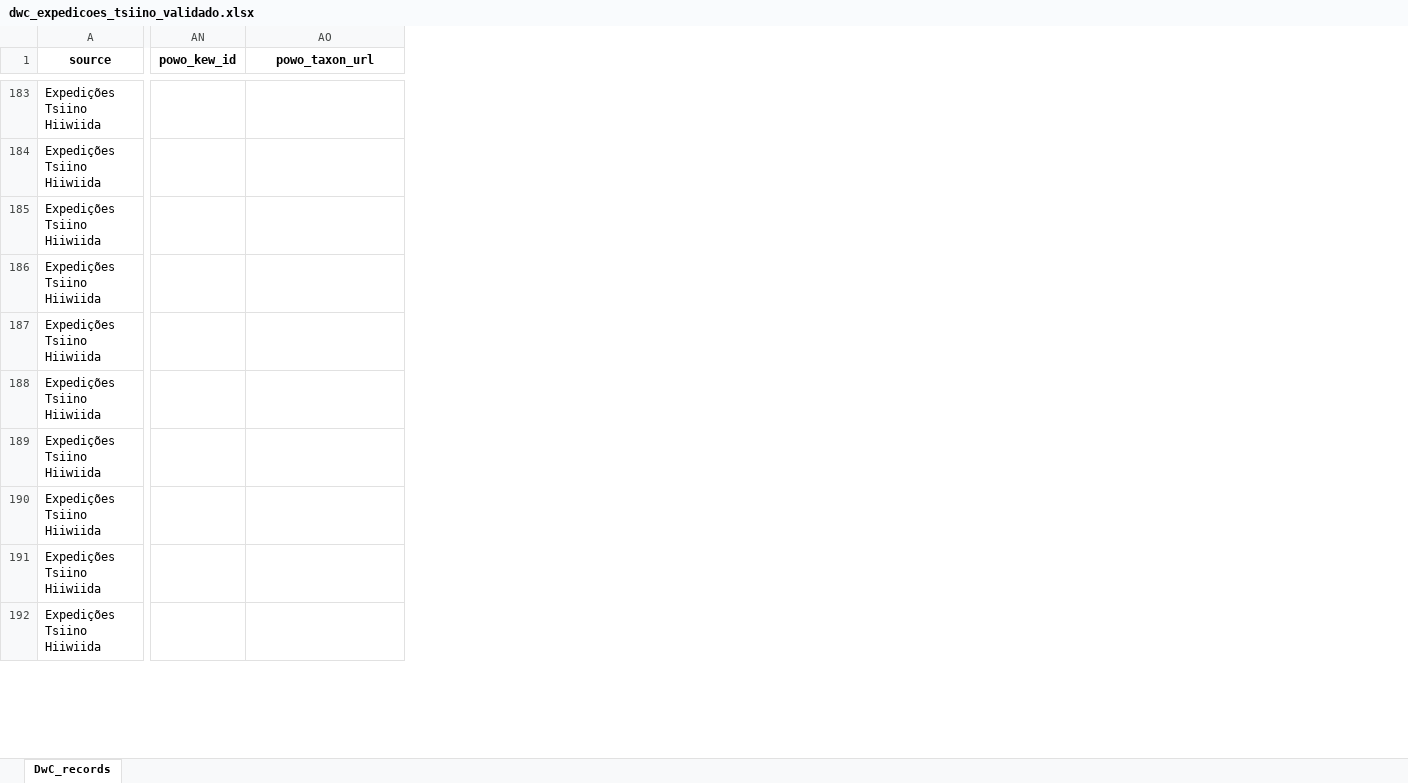
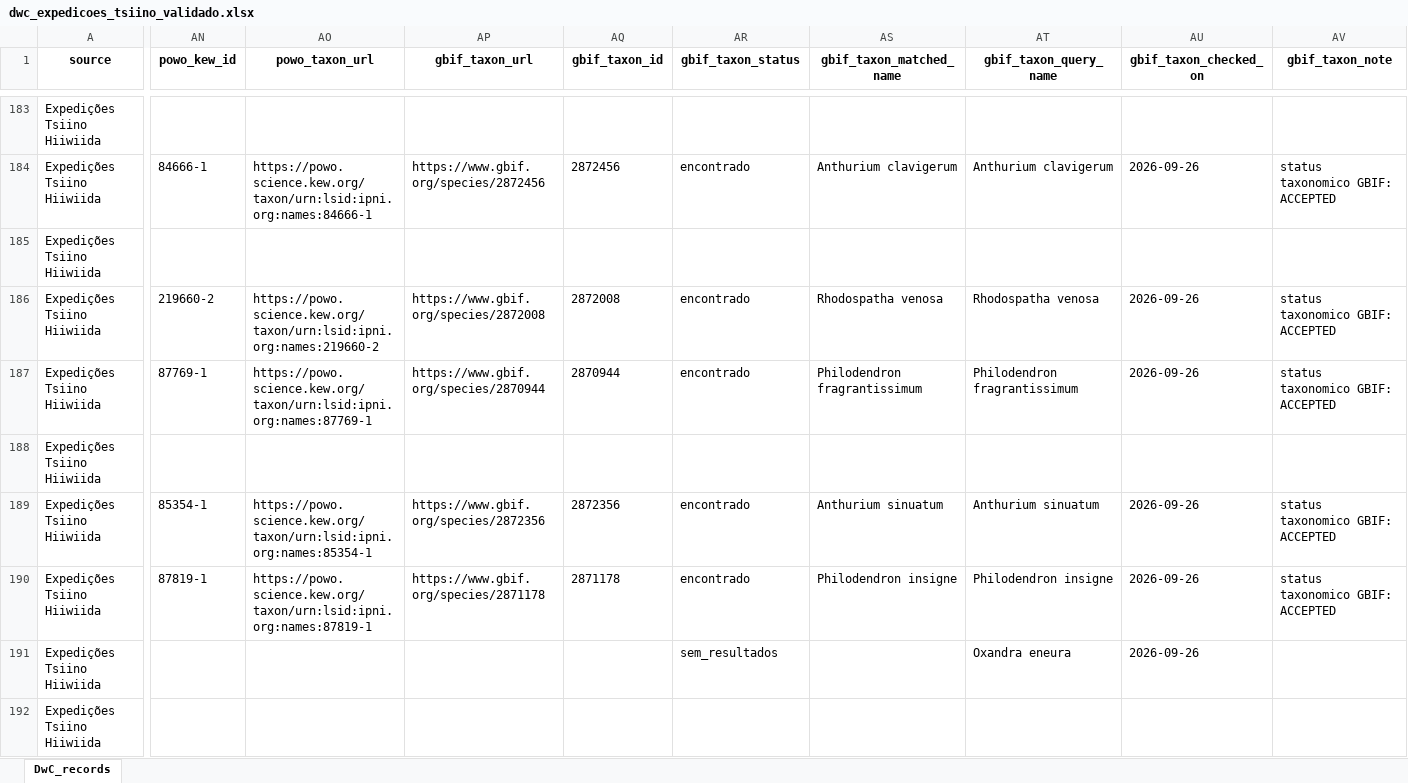
Before and after one commit to giuliaottino/cabeca_cachorro, an Excel workbook: _input_data/dwc_expedicoes_tsiino_validado.xlsx, sheet DwC_records, drawn as a sheet; only a part is shown, gaps mark what is left out; values as stored, in another font and other column widths than the file's, no borders; the diff covers the shown part only; the diff names each change by its address in the sheet, - before the commit and + after, or states it on an @@ line.

```diff
--- a/_input_data/dwc_expedicoes_tsiino_validado.xlsx (sheet DwC_records)
+++ b/_input_data/dwc_expedicoes_tsiino_validado.xlsx (sheet DwC_records)
+column AP (gbif_taxon_url), rows 184-190: https://www.gbif.org/species/2872456 |  | https://www.gbif.org/species/2872008 | https://www.gbif.org/species/2870944 |  | https://www.gbif.org/species/2872356 | https://www.gbif.org/species/2871178
+column AQ (gbif_taxon_id), rows 184-190: 2872456 |  | 2872008 | 2870944 |  | 2872356 | 2871178
+column AR (gbif_taxon_status), rows 184-191: encontrado |  | encontrado | encontrado |  | encontrado | encontrado | sem_resultados
+column AS (gbif_taxon_matched_name), rows 184-190: Anthurium clavigerum |  | Rhodospatha venosa | Philodendron fragrantissimum |  | Anthurium sinuatum | Philodendron insigne
+column AT (gbif_taxon_query_name), rows 184-191: Anthurium clavigerum |  | Rhodospatha venosa | Philodendron fragrantissimum |  | Anthurium sinuatum | Philodendron insigne | Oxandra eneura
+column AU (gbif_taxon_checked_on), rows 184-191: 2026-09-26 |  | 2026-09-26 | 2026-09-26 |  | 2026-09-26 | 2026-09-26 | 2026-09-26
+column AV (gbif_taxon_note), rows 184-190: status taxonomico GBIF: ACCEPTED |  | status taxonomico GBIF: ACCEPTED | status taxonomico GBIF: ACCEPTED |  | status taxonomico GBIF: ACCEPTED | status taxonomico GBIF: ACCEPTED
-AN184 (powo_kew_id): (empty)
+AN184 (powo_kew_id): 84666-1
-AO184 (powo_taxon_url): (empty)
+AO184 (powo_taxon_url): https://powo.science.kew.org/taxon/urn:lsid:ipni.org:names:84666-1
-AN186 (powo_kew_id): (empty)
+AN186 (powo_kew_id): 219660-2
-AO186 (powo_taxon_url): (empty)
+AO186 (powo_taxon_url): https://powo.science.kew.org/taxon/urn:lsid:ipni.org:names:219660-2
-AN187 (powo_kew_id): (empty)
+AN187 (powo_kew_id): 87769-1
-AO187 (powo_taxon_url): (empty)
+AO187 (powo_taxon_url): https://powo.science.kew.org/taxon/urn:lsid:ipni.org:names:87769-1
-AN189 (powo_kew_id): (empty)
+AN189 (powo_kew_id): 85354-1
-AO189 (powo_taxon_url): (empty)
+AO189 (powo_taxon_url): https://powo.science.kew.org/taxon/urn:lsid:ipni.org:names:85354-1
-AN190 (powo_kew_id): (empty)
+AN190 (powo_kew_id): 87819-1
-AO190 (powo_taxon_url): (empty)
+AO190 (powo_taxon_url): https://powo.science.kew.org/taxon/urn:lsid:ipni.org:names:87819-1
```
Also changed, not shown: 33 added columns and 219 edited cells elsewhere in this sheet, _input_data/dwc_gbif_colecoes_validado.xlsx, 10 other files.
